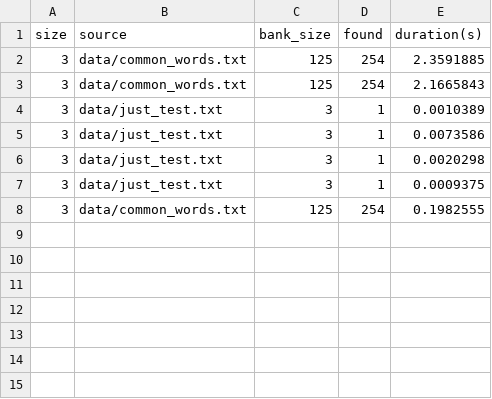
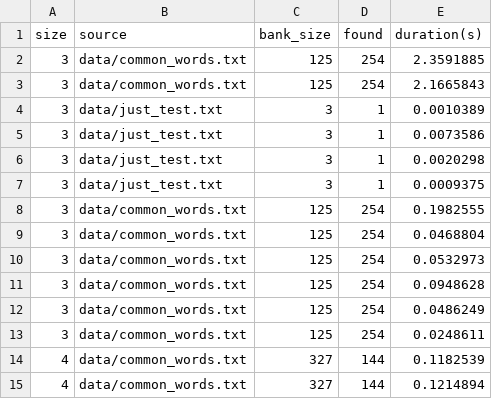
Before and after one commit to tylermnielsen/word_boxes, a CSV file: runs.csv, drawn as a sheet.

```diff
--- a/runs.csv
+++ b/runs.csv
@@ -8 +8,8 @@ size,source,bank_size,found,duration(s)
 3,data/common_words.txt,125,254,0.1982555
+3,data/common_words.txt,125,254,0.0468804
+3,data/common_words.txt,125,254,0.0532973
+3,data/common_words.txt,125,254,0.0948628
+3,data/common_words.txt,125,254,0.0486249
+3,data/common_words.txt,125,254,0.0248611
+4,data/common_words.txt,327,144,0.1182539
+4,data/common_words.txt,327,144,0.1214894
```
Also changed, not shown: 4 other files.
